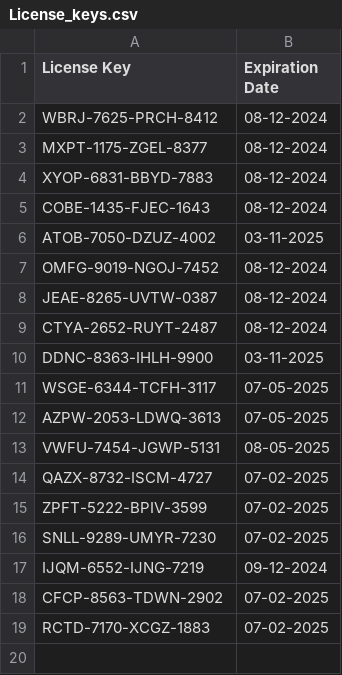
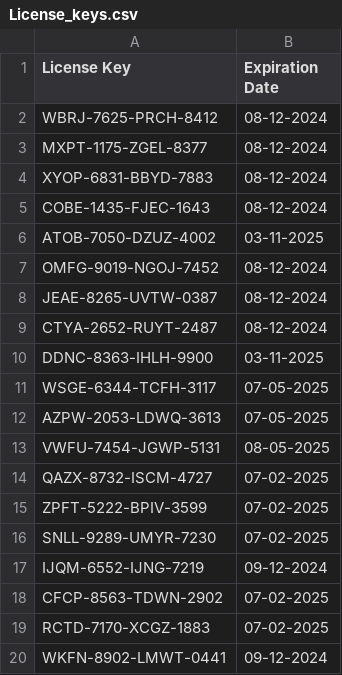
Before and after one commit to Nayush29/Gym-manager, a CSV file: License_keys.csv, drawn as a sheet; the diff names each change by its address in the sheet, - before the commit and + after, or states it on an @@ line.

Commit message:
Add new license key

```diff
--- a/License_keys.csv
+++ b/License_keys.csv
+row 20: WKFN-8902-LMWT-0441 | 09-12-2024
```
